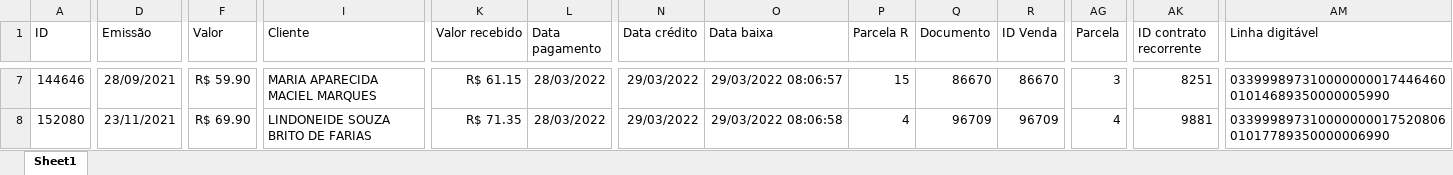
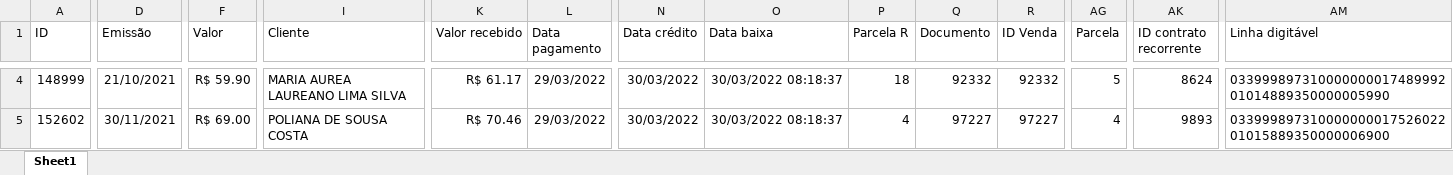
Before and after one commit to rivaldoSouzaS/projetowal, an Excel workbook: backend/relatorio.xlsx, sheet Sheet1, drawn as a sheet; only a part is shown, gaps mark what is left out; values as stored, in another font and other column widths than the file's, no borders; addresses are those after the commit; the diff covers the shown part only; the diff names each change by its address in the sheet, - before the commit and + after, or states it on an @@ line.

```diff
--- a/backend/relatorio.xlsx (sheet Sheet1)
+++ b/backend/relatorio.xlsx (sheet Sheet1)
-A4 (ID): 144646
+A4 (ID): 148999
-D4 (Emissão): 28/09/2021
+D4 (Emissão): 21/10/2021
-I4 (Cliente): MARIA APARECIDA MACIEL MARQUES
+I4 (Cliente): MARIA AUREA LAUREANO LIMA SILVA
-K4 (Valor recebido): R$ 61.15
+K4 (Valor recebido): R$ 61.17
-L4:L5 (Data pagamento): 28/03/2022
+L4:L5 (Data pagamento): 29/03/2022
-N4:N5 (Data crédito): 29/03/2022
+N4:N5 (Data crédito): 30/03/2022
-O4 (Data baixa): 29/03/2022 08:06:57
+O4 (Data baixa): 30/03/2022 08:18:37
-P4 (Parcela R): 15
+P4 (Parcela R): 18
-Q4 (Documento): 86670
+Q4 (Documento): 92332
-R4 (ID Venda): 86670
+R4 (ID Venda): 92332
-AG4 (Parcela): 3
+AG4 (Parcela): 5
-AK4 (ID contrato recorrente): 8251
+AK4 (ID contrato recorrente): 8624
-AM4 (Linha digitável): 03399989731000000001744646001014689350000005990
+AM4 (Linha digitável): 03399989731000000001748999201014889350000005990
-A5 (ID): 152080
+A5 (ID): 152602
-D5 (Emissão): 23/11/2021
+D5 (Emissão): 30/11/2021
-F5 (Valor): R$ 69.90
+F5 (Valor): R$ 69.00
-I5 (Cliente): LINDONEIDE SOUZA BRITO DE FARIAS
+I5 (Cliente): POLIANA DE SOUSA COSTA
-K5 (Valor recebido): R$ 71.35
+K5 (Valor recebido): R$ 70.46
-O5 (Data baixa): 29/03/2022 08:06:58
+O5 (Data baixa): 30/03/2022 08:18:37
-Q5 (Documento): 96709
+Q5 (Documento): 97227
-R5 (ID Venda): 96709
+R5 (ID Venda): 97227
-AK5 (ID contrato recorrente): 9881
+AK5 (ID contrato recorrente): 9893
-AM5 (Linha digitável): 03399989731000000001752080601017789350000006990
+AM5 (Linha digitável): 03399989731000000001752602201015889350000006900
```
Also changed, not shown: 2 added rows, 5 removed rows and 535 edited cells elsewhere in this sheet, backend/uploads/clientes/clientes.xlsx.
